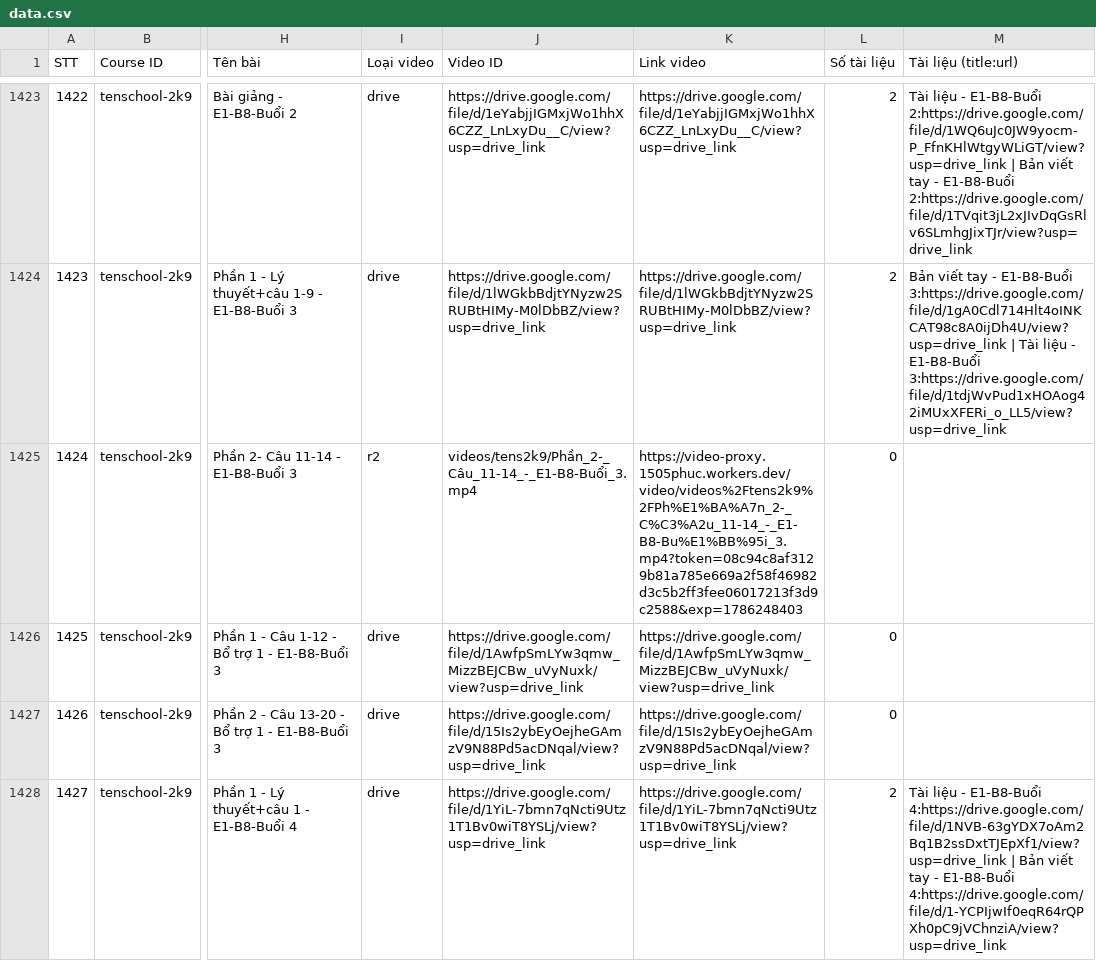
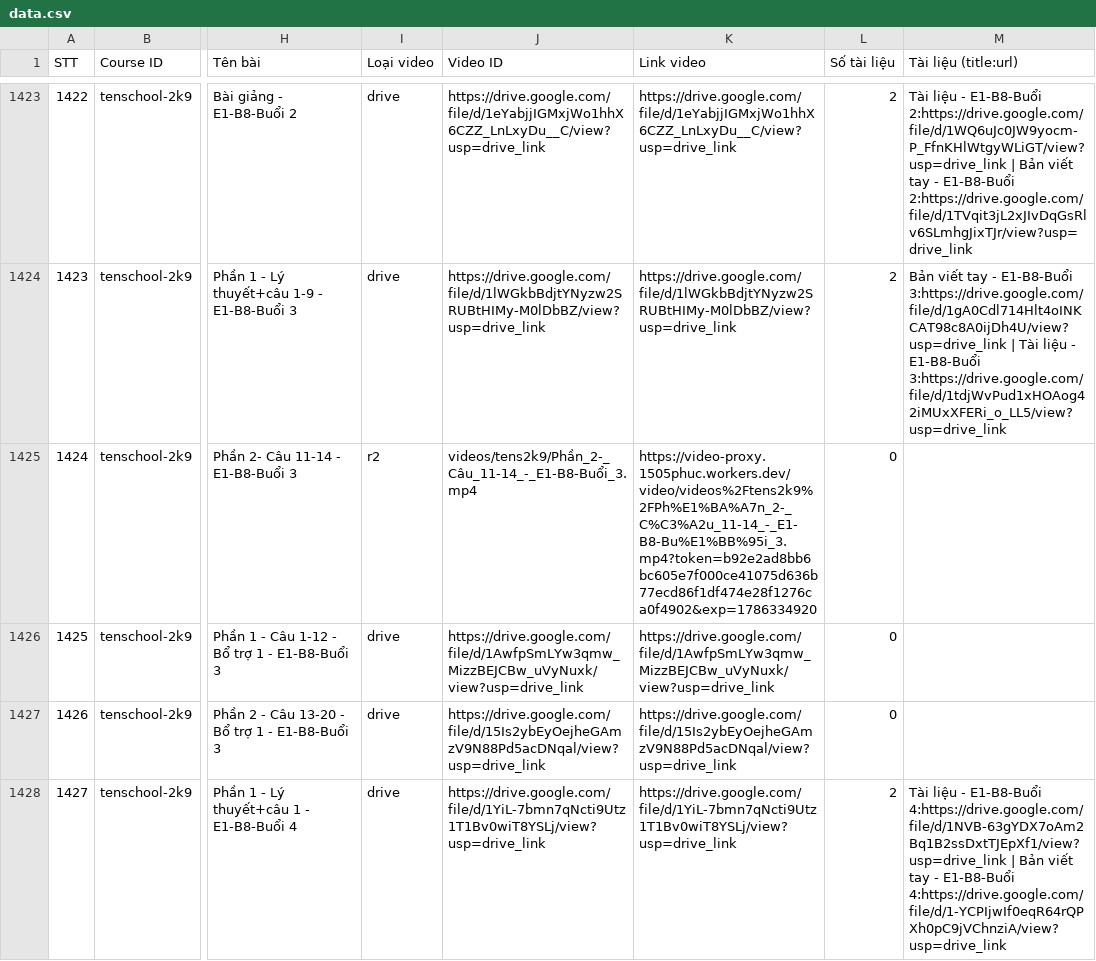
Before and after one commit to sdmsdjs/Course-Extractor, a CSV file: data.csv, drawn as a sheet; only a part is shown, gaps mark what is left out; the diff covers the shown part only; the diff names each change by its address in the sheet, - before the commit and + after, or states it on an @@ line.

Commit message:
Update data.csv

```diff
--- a/data.csv
+++ b/data.csv
-K1425 (Link video): https://video-proxy.1505phuc.workers.dev/video/videos%2Ftens2k9%2FPh%E1%BA%A7n_2-_C%C3%A2u_11-14_-_E1-B8-Bu%E1%BB%95i_3.mp4?token=08c94c8af3129b81a785e669a2f58f46982d3c5b2ff3fee06017213f3d9c2588&exp=1786248403
+K1425 (Link video): https://video-proxy.1505phuc.workers.dev/video/videos%2Ftens2k9%2FPh%E1%BA%A7n_2-_C%C3%A2u_11-14_-_E1-B8-Bu%E1%BB%95i_3.mp4?token=b92e2ad8bb6bc605e7f000ce41075d636b77ecd86f1df474e28f1276ca0f4902&exp=1786334920
```
Also changed, not shown: 21 edited cells elsewhere in this file.
